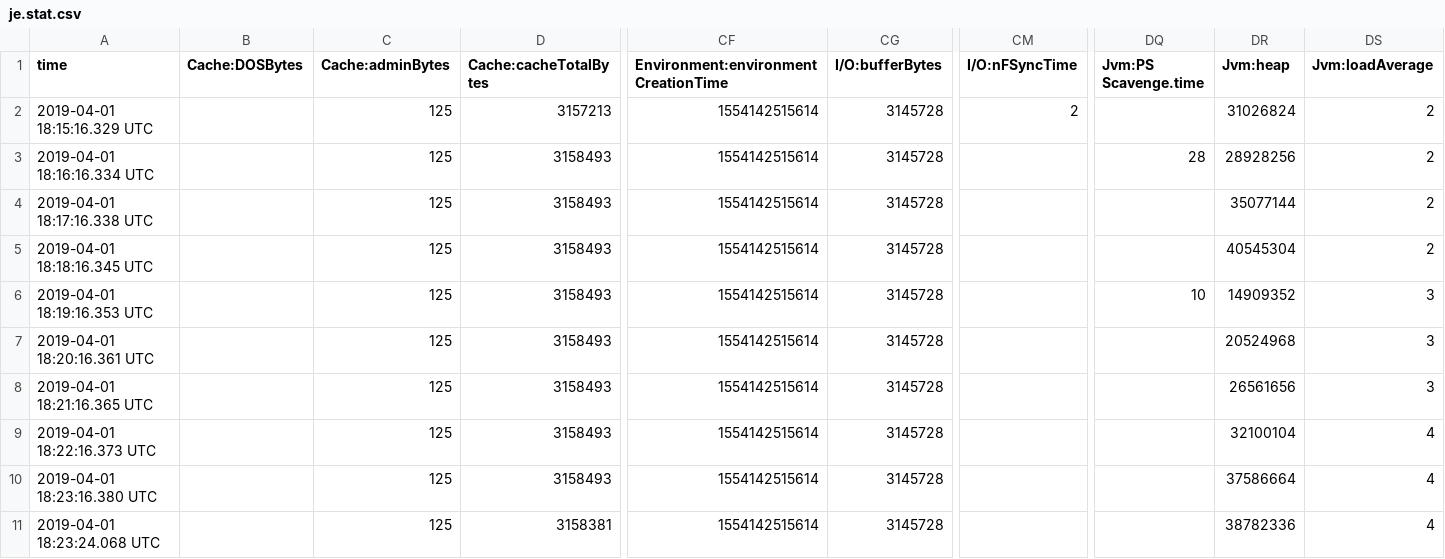
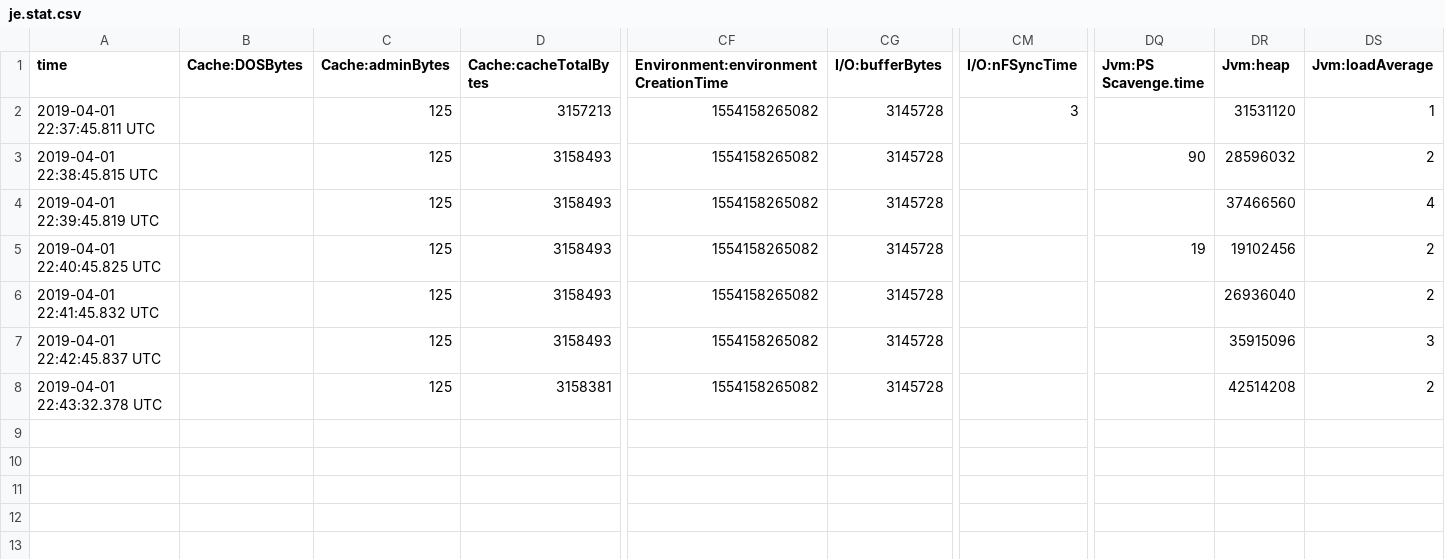
Before and after one commit to julesy89/DKVF, a CSV file: Experiment/0_1/DB/je.stat.csv, drawn as a sheet; only a part is shown, gaps mark what is left out; removed rows and columns are numbered as before the commit, all else as after; rows hold the shown columns only; the diff names each change by its address in the sheet, - before the commit and + after, or states it on an @@ line.

```diff
--- a/Experiment/0_1/DB/je.stat.csv
+++ b/Experiment/0_1/DB/je.stat.csv
-A2 (time): 2019-04-01 18:15:16.329 UTC
+A2 (time): 2019-04-01 22:37:45.811 UTC
-CF2:CF3: 1554142515614
+CF2:CF3: 1554158265082
-CM2 (I/O:nFSyncTime): 2
+CM2 (I/O:nFSyncTime): 3
-DR2 (Jvm:heap): 31026824
+DR2 (Jvm:heap): 31531120
-DS2 (Jvm:loadAverage): 2
+DS2 (Jvm:loadAverage): 1
-A3 (time): 2019-04-01 18:16:16.334 UTC
+A3 (time): 2019-04-01 22:38:45.815 UTC
-DQ3 (Jvm:PS Scavenge.time): 28
+DQ3 (Jvm:PS Scavenge.time): 90
-DR3 (Jvm:heap): 28928256
+DR3 (Jvm:heap): 28596032
-row 4: 2019-04-01 18:17:16.338 UTC |  | 125 | 3158493 | 1554142515614 | 3145728 |  |  | 35077144 | 2
-A4 (time): 2019-04-01 18:18:16.345 UTC
+A4 (time): 2019-04-01 22:39:45.819 UTC
-CF4:CF7: 1554142515614
+CF4:CF7: 1554158265082
-DR4 (Jvm:heap): 40545304
+DR4 (Jvm:heap): 37466560
-DS4 (Jvm:loadAverage): 2
+DS4 (Jvm:loadAverage): 4
-A5 (time): 2019-04-01 18:19:16.353 UTC
+A5 (time): 2019-04-01 22:40:45.825 UTC
-DQ5 (Jvm:PS Scavenge.time): 10
+DQ5 (Jvm:PS Scavenge.time): 19
-DR5 (Jvm:heap): 14909352
+DR5 (Jvm:heap): 19102456
-DS5:DS6 (Jvm:loadAverage): 3
+DS5:DS6 (Jvm:loadAverage): 2
-A6 (time): 2019-04-01 18:20:16.361 UTC
+A6 (time): 2019-04-01 22:41:45.832 UTC
-DR6 (Jvm:heap): 20524968
+DR6 (Jvm:heap): 26936040
-A7 (time): 2019-04-01 18:21:16.365 UTC
+A7 (time): 2019-04-01 22:42:45.837 UTC
-DR7 (Jvm:heap): 26561656
+DR7 (Jvm:heap): 35915096
-row 9: 2019-04-01 18:22:16.373 UTC |  | 125 | 3158493 | 1554142515614 | 3145728 |  |  | 32100104 | 4
-row 10: 2019-04-01 18:23:16.380 UTC |  | 125 | 3158493 | 1554142515614 | 3145728 |  |  | 37586664 | 4
-A8 (time): 2019-04-01 18:23:24.068 UTC
+A8 (time): 2019-04-01 22:43:32.378 UTC
-CF8: 1554142515614
+CF8: 1554158265082
-DR8 (Jvm:heap): 38782336
+DR8 (Jvm:heap): 42514208
-DS8 (Jvm:loadAverage): 4
+DS8 (Jvm:loadAverage): 2
```
Also changed, not shown: Experiment/0_2/DB/je.stat.csv, Experiment/0_3/DB/je.stat.csv, 39 other files.
